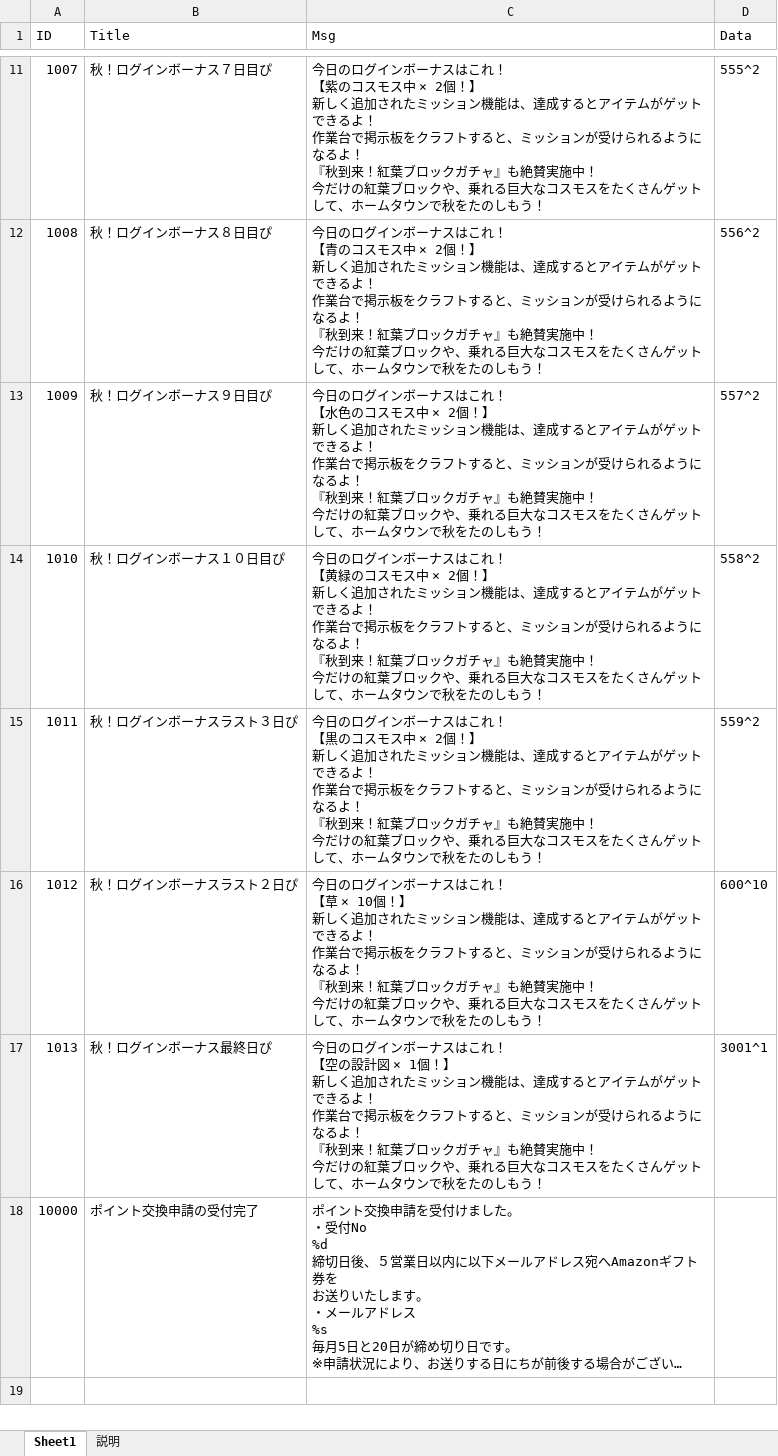
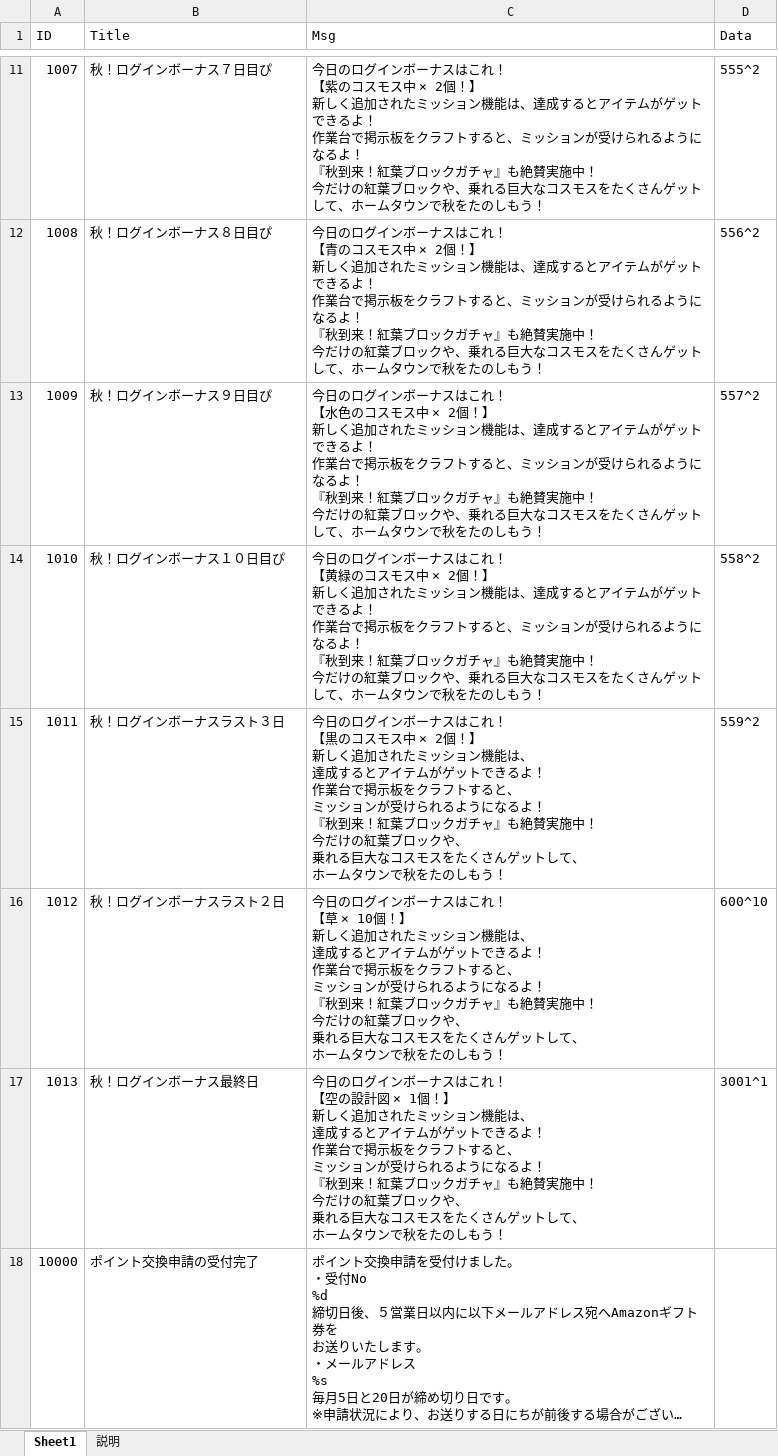
Before and after one commit to jobcrowngame/CraftStory, an Excel workbook: Config/Excel/Mail.xlsx, sheet Sheet1, drawn as a sheet; only a part is shown, gaps mark what is left out; long unchanged cells end in …; values as stored, in another font and other column widths than the file's, no borders; table styles not drawn; ↵ is a line break in a cell; the diff names each change by its address in the sheet, - before the commit and + after, or states it on an @@ line.

```diff
--- a/Config/Excel/Mail.xlsx (sheet Sheet1)
+++ b/Config/Excel/Mail.xlsx (sheet Sheet1)
-B15 (Title): 秋！ログインボーナスラスト３日ぴ
+B15 (Title): 秋！ログインボーナスラスト３日
-C15 (Msg): …機能は、達成するとアイテムがゲットできるよ！ ↵ 作業台で掲示板をクラフトすると、ミッションが受けられるようになるよ！ ↵ 『秋到来！紅葉ブロックガチャ』も絶賛実施中！ ↵ 今だけの紅葉ブロックや、乗れる巨大なコスモスをたくさんゲットして、ホームタ…
+C15 (Msg): …機能は、 ↵ 達成するとアイテムがゲットできるよ！ ↵ 作業台で掲示板をクラフトすると、 ↵ ミッションが受けられるようになるよ！ ↵ 『秋到来！紅葉ブロックガチャ』も絶賛実施中！ ↵ 今だけの紅葉ブロックや、 ↵ 乗れる巨大なコスモスをたくさんゲットして、 ↵ ホームタ…
-B16 (Title): 秋！ログインボーナスラスト２日ぴ
+B16 (Title): 秋！ログインボーナスラスト２日
-C16 (Msg): …機能は、達成するとアイテムがゲットできるよ！ ↵ 作業台で掲示板をクラフトすると、ミッションが受けられるようになるよ！ ↵ 『秋到来！紅葉ブロックガチャ』も絶賛実施中！ ↵ 今だけの紅葉ブロックや、乗れる巨大なコスモスをたくさんゲットして、ホームタ…
+C16 (Msg): …機能は、 ↵ 達成するとアイテムがゲットできるよ！ ↵ 作業台で掲示板をクラフトすると、 ↵ ミッションが受けられるようになるよ！ ↵ 『秋到来！紅葉ブロックガチャ』も絶賛実施中！ ↵ 今だけの紅葉ブロックや、 ↵ 乗れる巨大なコスモスをたくさんゲットして、 ↵ ホームタ…
-B17 (Title): 秋！ログインボーナス最終日ぴ
+B17 (Title): 秋！ログインボーナス最終日
-C17 (Msg): …機能は、達成するとアイテムがゲットできるよ！ ↵ 作業台で掲示板をクラフトすると、ミッションが受けられるようになるよ！ ↵ 『秋到来！紅葉ブロックガチャ』も絶賛実施中！ ↵ 今だけの紅葉ブロックや、乗れる巨大なコスモスをたくさんゲットして、ホームタ…
+C17 (Msg): …機能は、 ↵ 達成するとアイテムがゲットできるよ！ ↵ 作業台で掲示板をクラフトすると、 ↵ ミッションが受けられるようになるよ！ ↵ 『秋到来！紅葉ブロックガチャ』も絶賛実施中！ ↵ 今だけの紅葉ブロックや、 ↵ 乗れる巨大なコスモスをたくさんゲットして、 ↵ ホームタ…
```
Also changed, not shown: Config/Excel/ErrorMsg.xlsx, 50 other files.
